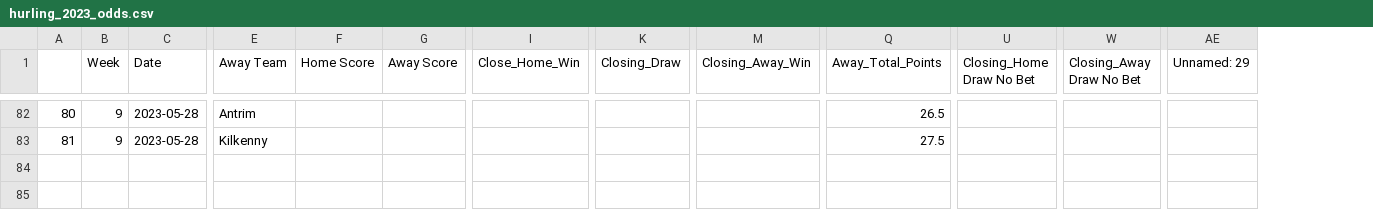
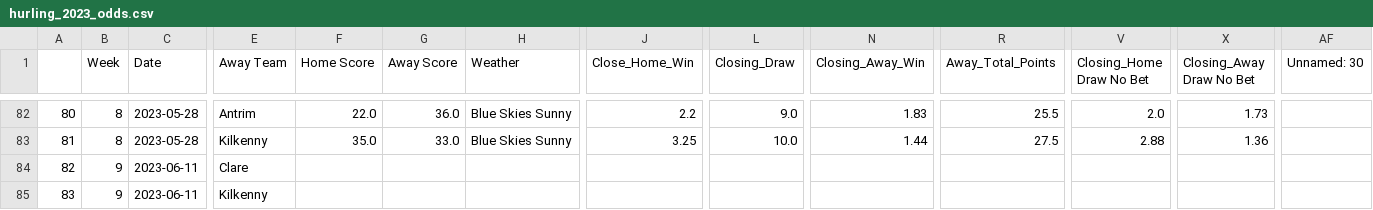
Before and after one commit to ZeNoonan/gaa, a CSV file: hurling_2023_odds.csv, drawn as a sheet; only a part is shown, gaps mark what is left out; addresses are those after the commit; rows hold the shown columns only; the diff covers the shown part only; the diff names each change by its address in the sheet, - before the commit and + after, or states it on an @@ line.

```diff
--- a/hurling_2023_odds.csv
+++ b/hurling_2023_odds.csv
+column H (Weather), rows 82-83: Blue Skies Sunny | Blue Skies Sunny
-AF1: Unnamed: 29
+AF1: Unnamed: 30
-B82:B83 (Week): 9
+B82:B83 (Week): 8
-F82 (Home Score): (empty)
+F82 (Home Score): 22.0
-G82 (Away Score): (empty)
+G82 (Away Score): 36.0
-J82 (Close_Home_Win): (empty)
+J82 (Close_Home_Win): 2.2
-L82 (Closing_Draw): (empty)
+L82 (Closing_Draw): 9.0
-N82 (Closing_Away_Win): (empty)
+N82 (Closing_Away_Win): 1.83
-R82 (Away_Total_Points): 26.5
+R82 (Away_Total_Points): 25.5
-V82 (Closing_Home Draw No Bet): (empty)
+V82 (Closing_Home Draw No Bet): 2.0
-X82 (Closing_Away Draw No Bet): (empty)
+X82 (Closing_Away Draw No Bet): 1.73
-F83 (Home Score): (empty)
+F83 (Home Score): 35.0
-G83 (Away Score): (empty)
+G83 (Away Score): 33.0
-J83 (Close_Home_Win): (empty)
+J83 (Close_Home_Win): 3.25
-L83 (Closing_Draw): (empty)
+L83 (Closing_Draw): 10.0
-N83 (Closing_Away_Win): (empty)
+N83 (Closing_Away_Win): 1.44
-V83 (Closing_Home Draw No Bet): (empty)
+V83 (Closing_Home Draw No Bet): 2.88
-X83 (Closing_Away Draw No Bet): (empty)
+X83 (Closing_Away Draw No Bet): 1.36
+row 84: 82 | 9 | 2023-06-11 | Clare
+row 85: 83 | 9 | 2023-06-11 | Kilkenny
```
Also changed, not shown: 1 added row, 1 removed row and 36 edited cells elsewhere in this file.
